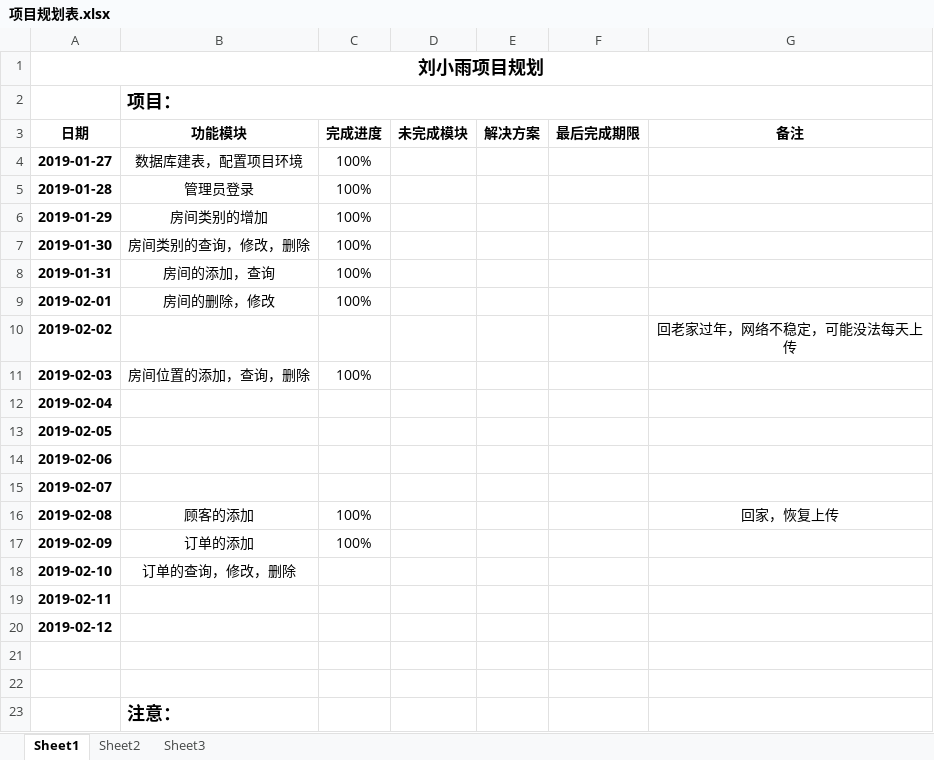
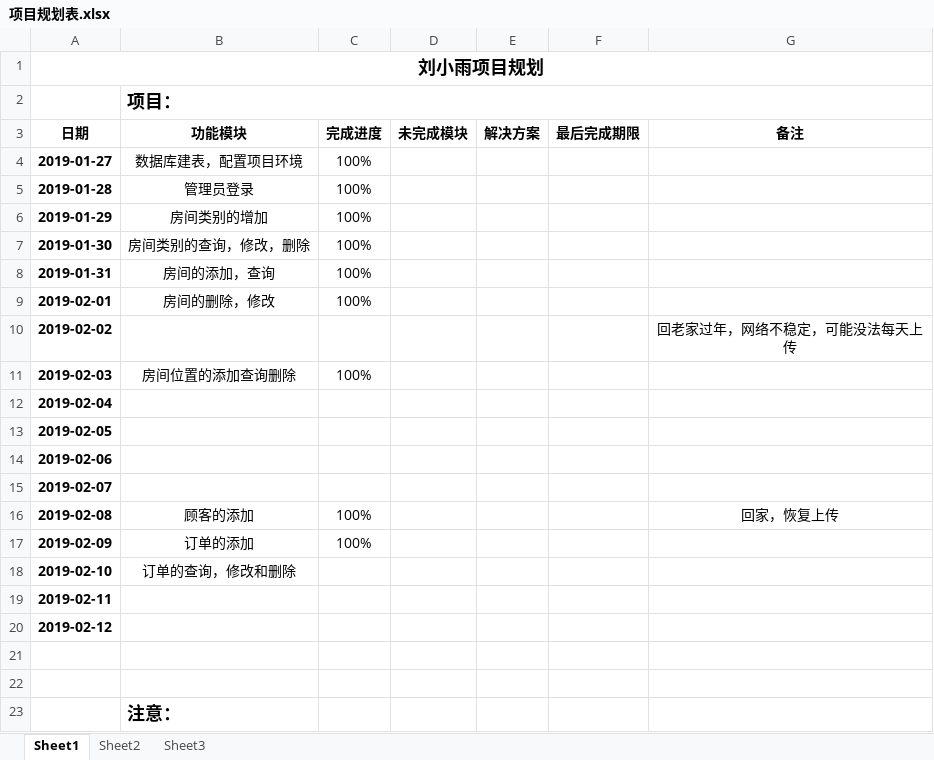
Before and after one commit to timmyXiaoyu/liuxiaoyu, an Excel workbook: 项目规划表.xlsx, sheet Sheet1, drawn as a sheet; only a part is shown; values as stored, in another font and other column widths than the file's, no borders; the diff names each change by its address in the sheet, - before the commit and + after, or states it on an @@ line.

```diff
--- a/项目规划表.xlsx (sheet Sheet1)
+++ b/项目规划表.xlsx (sheet Sheet1)
-B11 (功能模块): 房间位置的添加，查询，删除
+B11 (功能模块): 房间位置的添加查询删除
-B18 (功能模块): 订单的查询，修改，删除
+B18 (功能模块): 订单的查询，修改和删除
```
Also changed, not shown: 6 other files.
